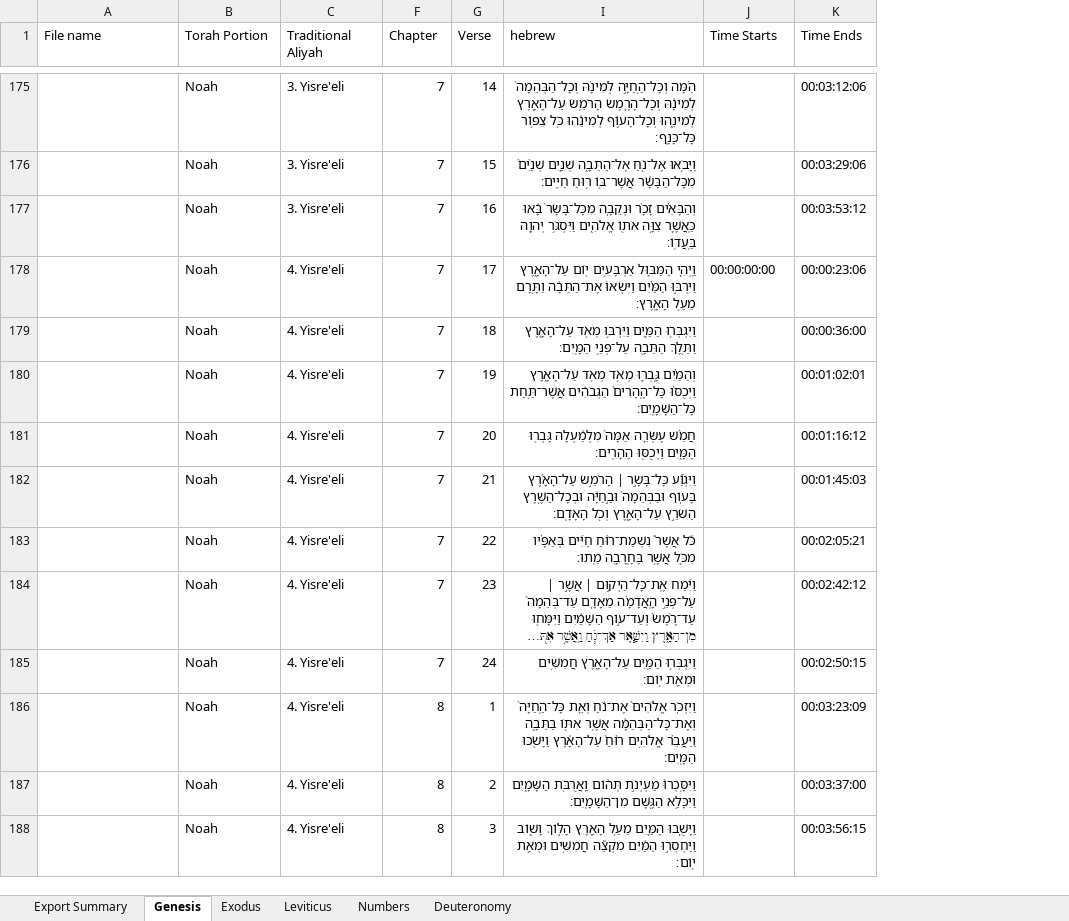
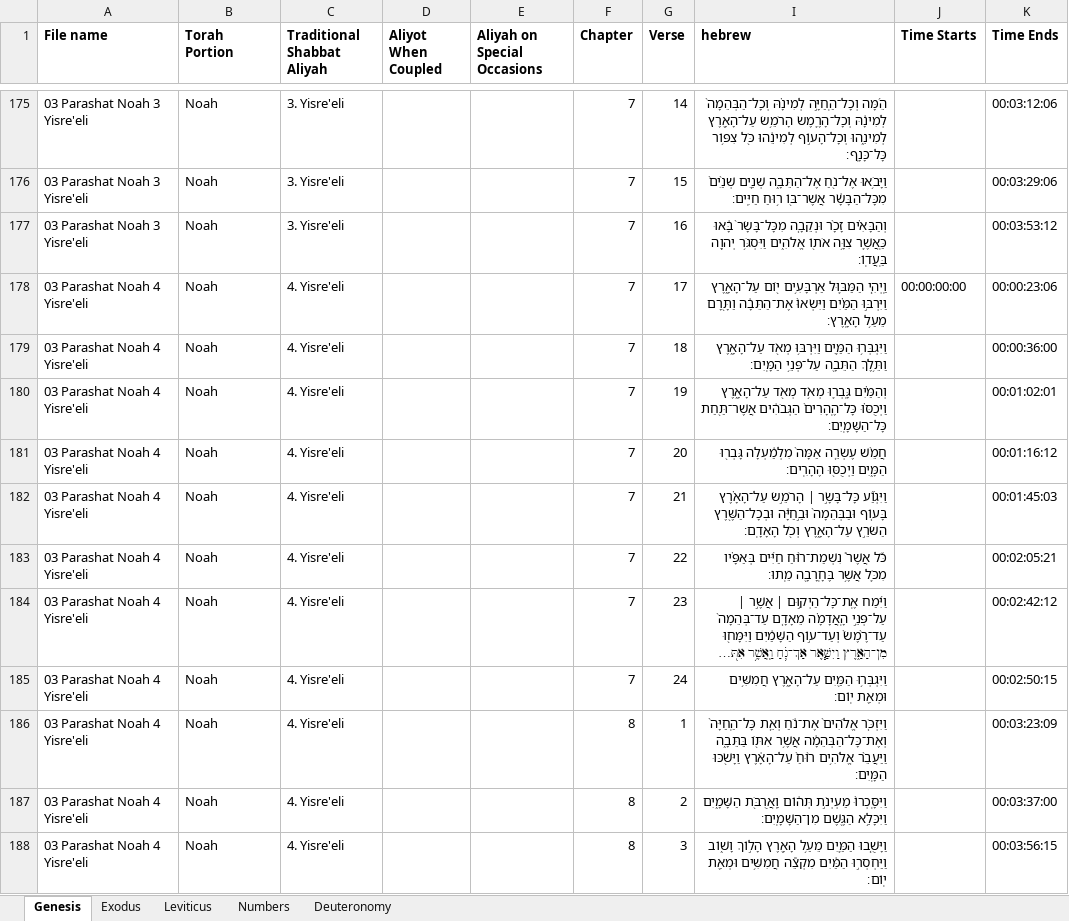
Before and after one commit to Karaite-Jewish-Learning-Center/new_karaite, an Excel workbook: newkaraites/audioProject/torah_audio.xlsx, sheet Genesis, drawn as a sheet; only a part is shown, gaps mark what is left out; long unchanged cells end in …; values as stored, in another font and other column widths than the file's, no borders; charts and pictures not drawn; the diff covers the shown part only; the diff names each change by its address in the sheet, - before the commit and + after, or states it on an @@ line.

```diff
--- a/newkaraites/audioProject/torah_audio.xlsx (sheet Genesis)
+++ b/newkaraites/audioProject/torah_audio.xlsx (sheet Genesis)
-sheet tab: Export Summary
@@ column D (Aliyot When Coupled) unhidden, empty @@
@@ column E (Aliyah on Special Occasions) unhidden, empty @@
-A1:C1 bold: off
+A1:C1 bold: on
-C1: Traditional Aliyah
+C1: Traditional Shabbat Aliyah
-F1:G1 bold: off
+F1:G1 bold: on
-I1:K1 bold: off
+I1:K1 bold: on
-A175:A177 (File name): (empty)
+A175:A177 (File name): 03 Parashat Noah 3 Yisre'eli
-A178:A188 (File name): (empty)
+A178:A188 (File name): 03 Parashat Noah 4 Yisre'eli
```
Also changed, not shown: 509 edited cells elsewhere in this sheet, sheet Deuteronomy, sheet Leviticus, charts or pictures, 44 other files.
